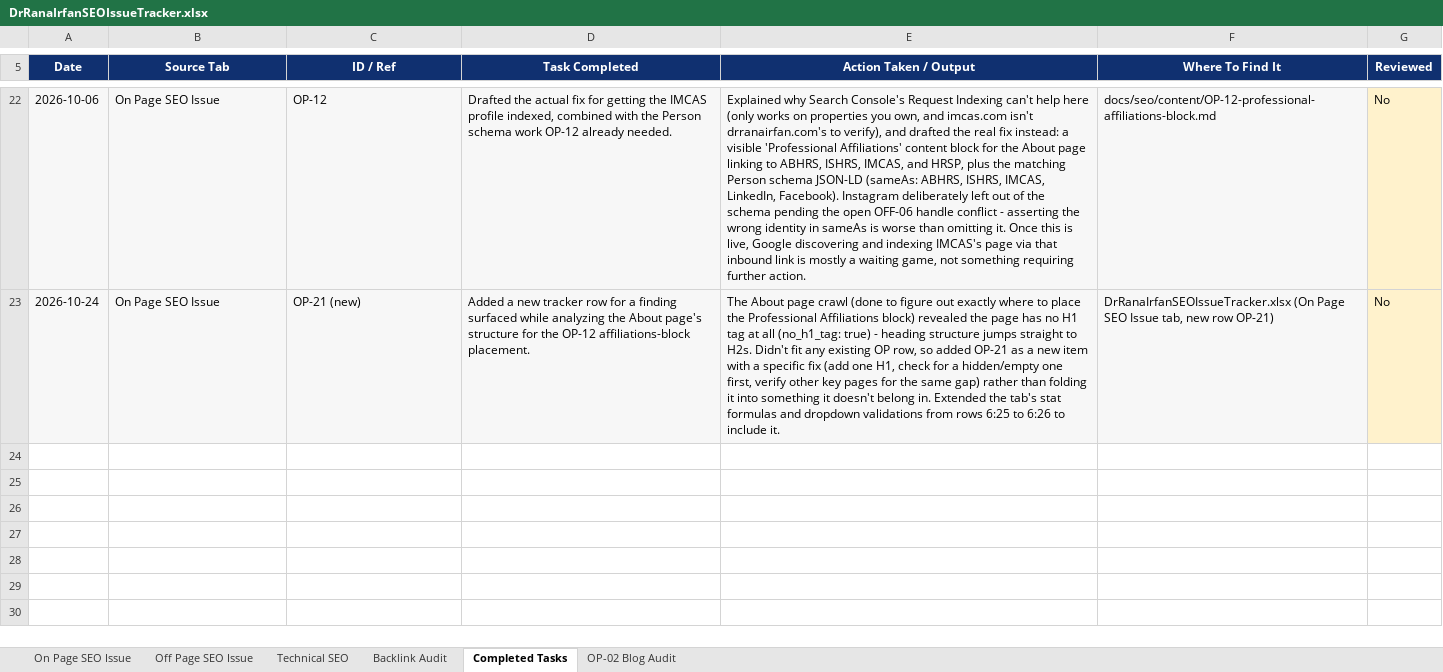
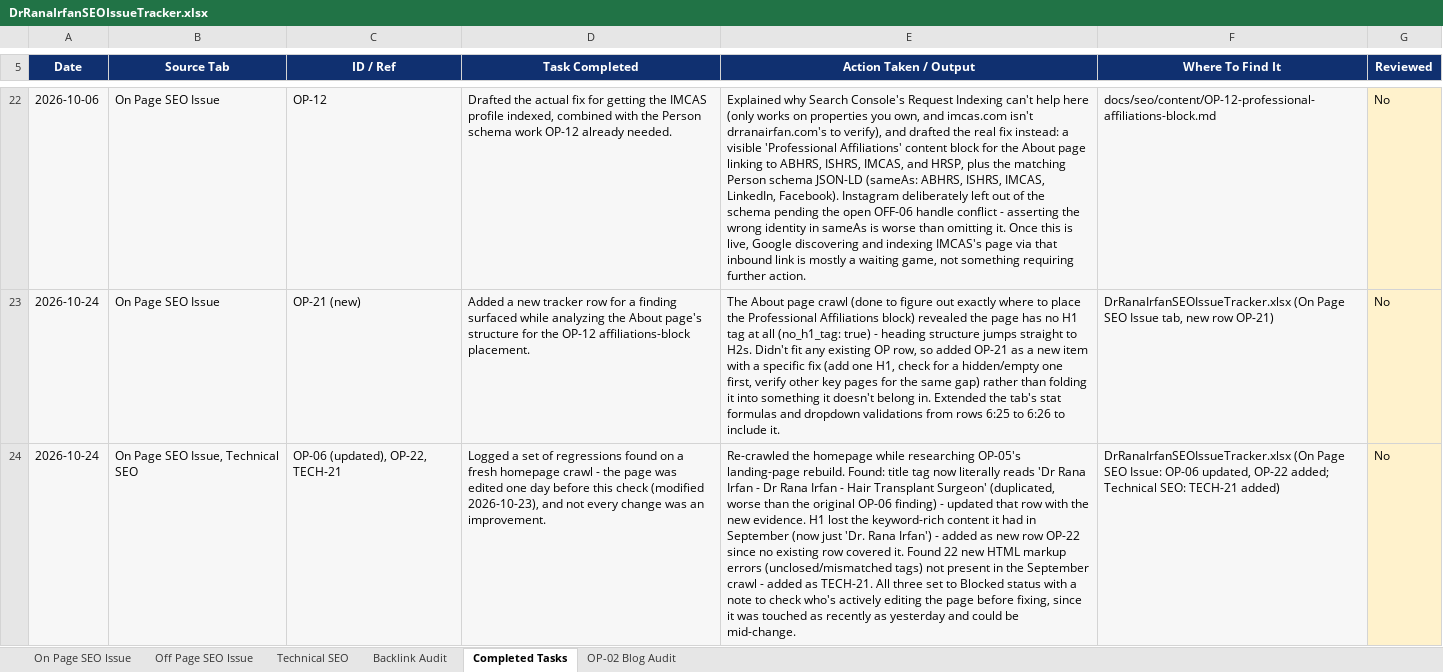
Before and after one commit to Intvagus/driv, an Excel workbook: docs/seo/DrRanaIrfanSEOIssueTracker.xlsx, sheet Completed Tasks, drawn as a sheet; only a part is shown, gaps mark what is left out; values as stored, in another font and other column widths than the file's, no borders; the diff names each change by its address in the sheet, - before the commit and + after, or states it on an @@ line.

```diff
--- a/docs/seo/DrRanaIrfanSEOIssueTracker.xlsx (sheet Completed Tasks)
+++ b/docs/seo/DrRanaIrfanSEOIssueTracker.xlsx (sheet Completed Tasks)
+row 24: 2026-10-24 | On Page SEO Issue, Technical SEO | OP-06 (updated), OP-22, TECH-21 | Logged a set of regressions found on a fresh homepage crawl - the page was edited one day before this check (modified 2026-10-23), and not every change was an improvement. | Re-crawled the homepage while researching OP-05's landing-page rebuild. Found: title tag now literally reads 'Dr Rana Irfan - Dr Rana Irfan - Hair Transplant Surgeon' (duplicated, worse than the original OP-06 finding) - updated that row with the new evidence. H1 lost the keyword-rich content it had in September (now just 'Dr. Rana Irfan') - added as new row OP-22 since no existing row covered it. Found 22 new HTML markup errors (unclosed/mismatched tags) not present in the September crawl - added as TECH-21. All three set to Blocked status with a note to check who's actively editing the page before fixing, since it was touched as recently as yesterday and could be mid-change. | DrRanaIrfanSEOIssueTracker.xlsx (On Page SEO Issue: OP-06 updated, OP-22 added; Technical SEO: TECH-21 added) | No
```
Also changed, not shown: sheet On Page SEO Issue, sheet Technical SEO.
